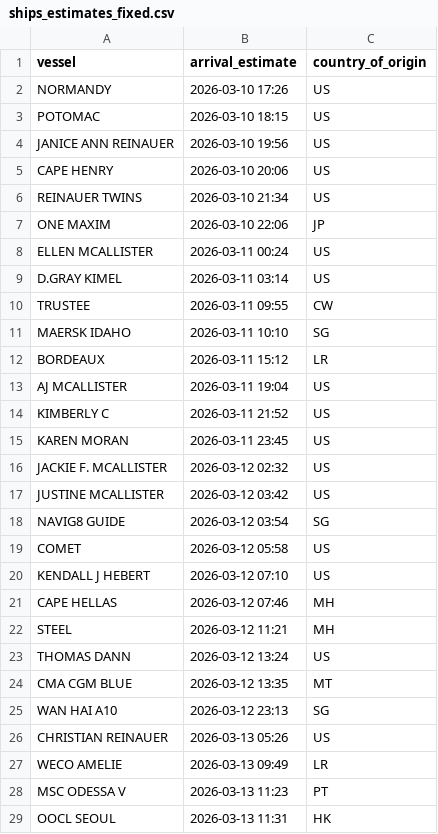
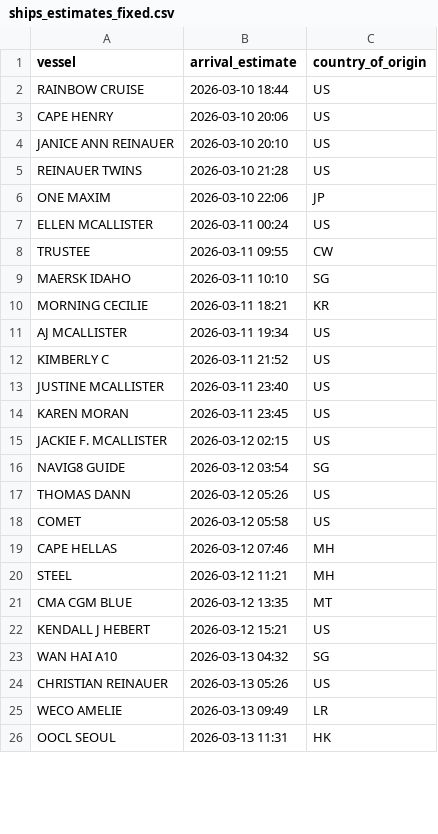
Before and after one commit to natalierjonas/FOC_NYC, a CSV file: ships_estimates_fixed.csv, drawn as a sheet; only a part is shown; the diff covers the shown part only.

```diff
--- a/ships_estimates_fixed.csv
+++ b/ships_estimates_fixed.csv
@@ -1,29 +1,26 @@
 vessel,arrival_estimate,country_of_origin
-NORMANDY,2026-03-10 17:26,US
-POTOMAC,2026-03-10 18:15,US
-JANICE ANN REINAUER,2026-03-10 19:56,US
+RAINBOW CRUISE,2026-03-10 18:44,US
 CAPE HENRY,2026-03-10 20:06,US
-REINAUER TWINS,2026-03-10 21:34,US
+JANICE ANN REINAUER,2026-03-10 20:10,US
+REINAUER TWINS,2026-03-10 21:28,US
 ONE MAXIM,2026-03-10 22:06,JP
 ELLEN MCALLISTER,2026-03-11 00:24,US
-D.GRAY KIMEL,2026-03-11 03:14,US
 TRUSTEE,2026-03-11 09:55,CW
 MAERSK IDAHO,2026-03-11 10:10,SG
-BORDEAUX,2026-03-11 15:12,LR
-AJ MCALLISTER,2026-03-11 19:04,US
+MORNING CECILIE,2026-03-11 18:21,KR
+AJ MCALLISTER,2026-03-11 19:34,US
 KIMBERLY C,2026-03-11 21:52,US
+JUSTINE MCALLISTER,2026-03-11 23:40,US
 KAREN MORAN,2026-03-11 23:45,US
-JACKIE F. MCALLISTER,2026-03-12 02:32,US
-JUSTINE MCALLISTER,2026-03-12 03:42,US
+JACKIE F. MCALLISTER,2026-03-12 02:15,US
 NAVIG8 GUIDE,2026-03-12 03:54,SG
+THOMAS DANN,2026-03-12 05:26,US
 COMET,2026-03-12 05:58,US
-KENDALL J HEBERT,2026-03-12 07:10,US
 CAPE HELLAS,2026-03-12 07:46,MH
 STEEL,2026-03-12 11:21,MH
-THOMAS DANN,2026-03-12 13:24,US
 CMA CGM BLUE,2026-03-12 13:35,MT
-WAN HAI A10,2026-03-12 23:13,SG
+KENDALL J HEBERT,2026-03-12 15:21,US
+WAN HAI A10,2026-03-13 04:32,SG
 CHRISTIAN REINAUER,2026-03-13 05:26,US
 WECO AMELIE,2026-03-13 09:49,LR
-MSC ODESSA V,2026-03-13 11:23,PT
 OOCL SEOUL,2026-03-13 11:31,HK
```
Also changed, not shown: 3 added rows, 3 removed rows and 8 edited cells elsewhere in this file, filtered_ships.csv.
